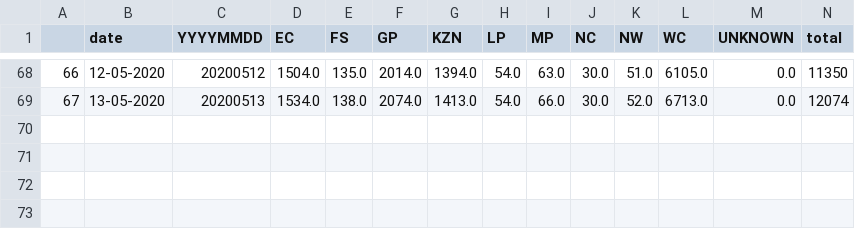
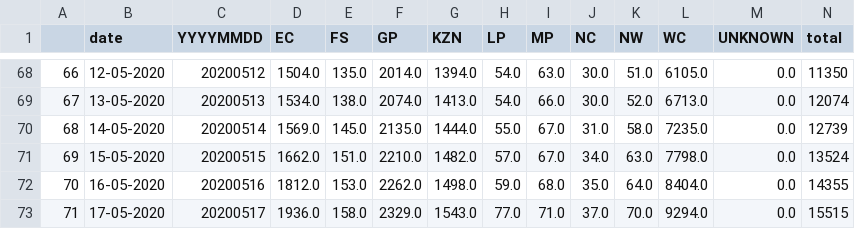
Before and after one commit to Umuzi-org/covid19-analysis, a CSV file: data/external/provincial_cumulative.csv, drawn as a sheet; only a part is shown, gaps mark what is left out; rows hold the shown columns only; the diff names each change by its address in the sheet, - before the commit and + after, or states it on an @@ line.

```diff
--- a/data/external/provincial_cumulative.csv
+++ b/data/external/provincial_cumulative.csv
+row 70: 68 | 14-05-2020 | 20200514 | 1569.0 | 145.0 | 2135.0 | 1444.0 | 55.0 | 67.0 | 31.0 | 58.0 | 7235.0 | 0.0 | 12739
+row 71: 69 | 15-05-2020 | 20200515 | 1662.0 | 151.0 | 2210.0 | 1482.0 | 57.0 | 67.0 | 34.0 | 63.0 | 7798.0 | 0.0 | 13524
+row 72: 70 | 16-05-2020 | 20200516 | 1812.0 | 153.0 | 2262.0 | 1498.0 | 59.0 | 68.0 | 35.0 | 64.0 | 8404.0 | 0.0 | 14355
+row 73: 71 | 17-05-2020 | 20200517 | 1936.0 | 158.0 | 2329.0 | 1543.0 | 77.0 | 71.0 | 37.0 | 70.0 | 9294.0 | 0.0 | 15515
```
Also changed, not shown: data/external/SA_from_day1.csv, data/external/SA_hourly_update.csv, 11 other files.
